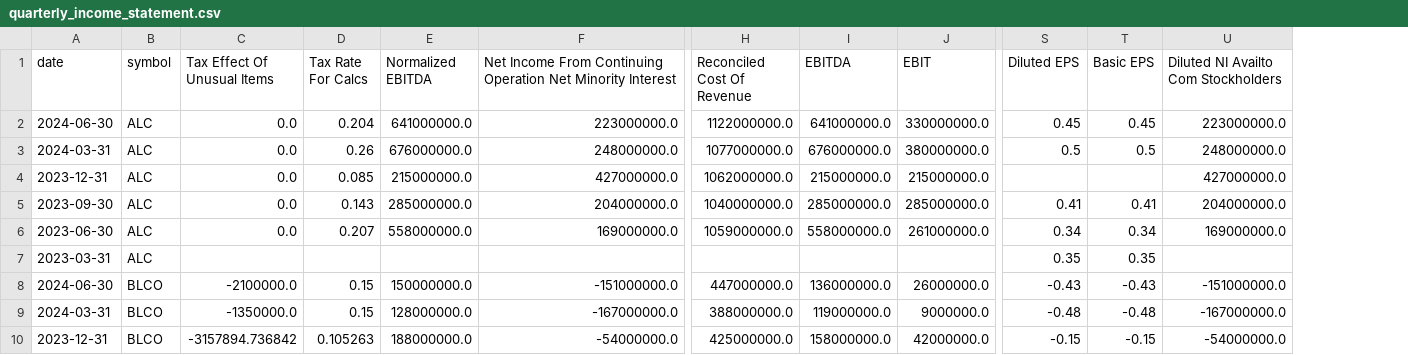
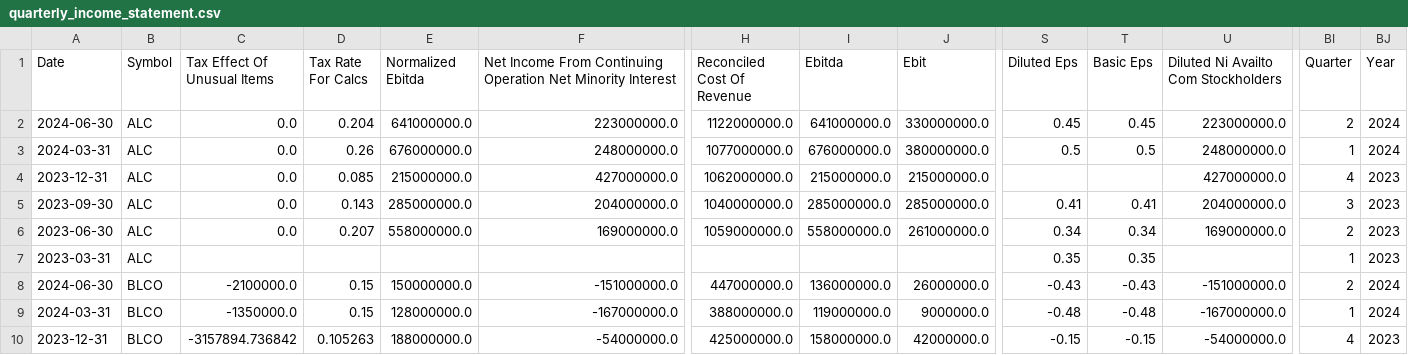
Before and after one commit to MarkPhamm/Alcon-ChromaDB, a CSV file: data/quarterly_income_statement.csv, drawn as a sheet; only a part is shown, gaps mark what is left out; the diff names each change by its address in the sheet, - before the commit and + after, or states it on an @@ line.

```diff
--- a/data/quarterly_income_statement.csv
+++ b/data/quarterly_income_statement.csv
+column BI (Quarter), rows 2-10: 2 | 1 | 4 | 3 | 2 | 1 | 2 | 1 | 4
+column BJ (Year), rows 2-10: 2024 | 2024 | 2023 | 2023 | 2023 | 2023 | 2024 | 2024 | 2023
-A1: date
+A1: Date
-B1: symbol
+B1: Symbol
-E1: Normalized EBITDA
+E1: Normalized Ebitda
-I1: EBITDA
+I1: Ebitda
-J1: EBIT
+J1: Ebit
-S1: Diluted EPS
+S1: Diluted Eps
-T1: Basic EPS
+T1: Basic Eps
-U1: Diluted NI Availto Com Stockholders
+U1: Diluted Ni Availto Com Stockholders
```
Also changed, not shown: data/annually_balance_sheet.csv, data/annually_income_statement.csv, 23 other files.
